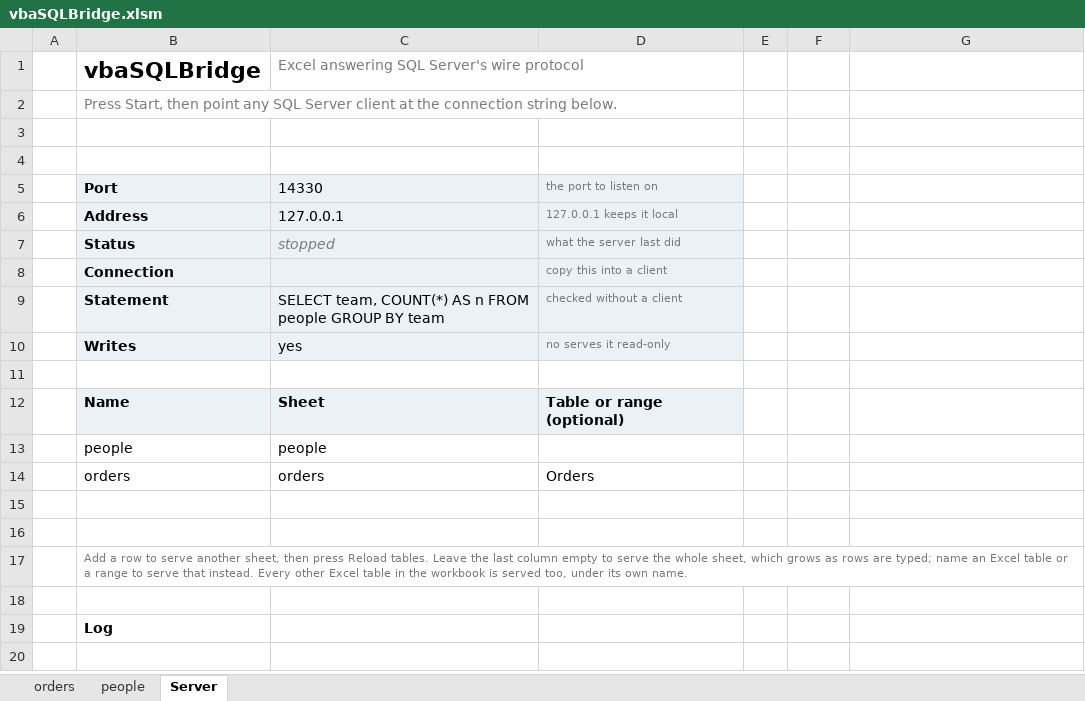
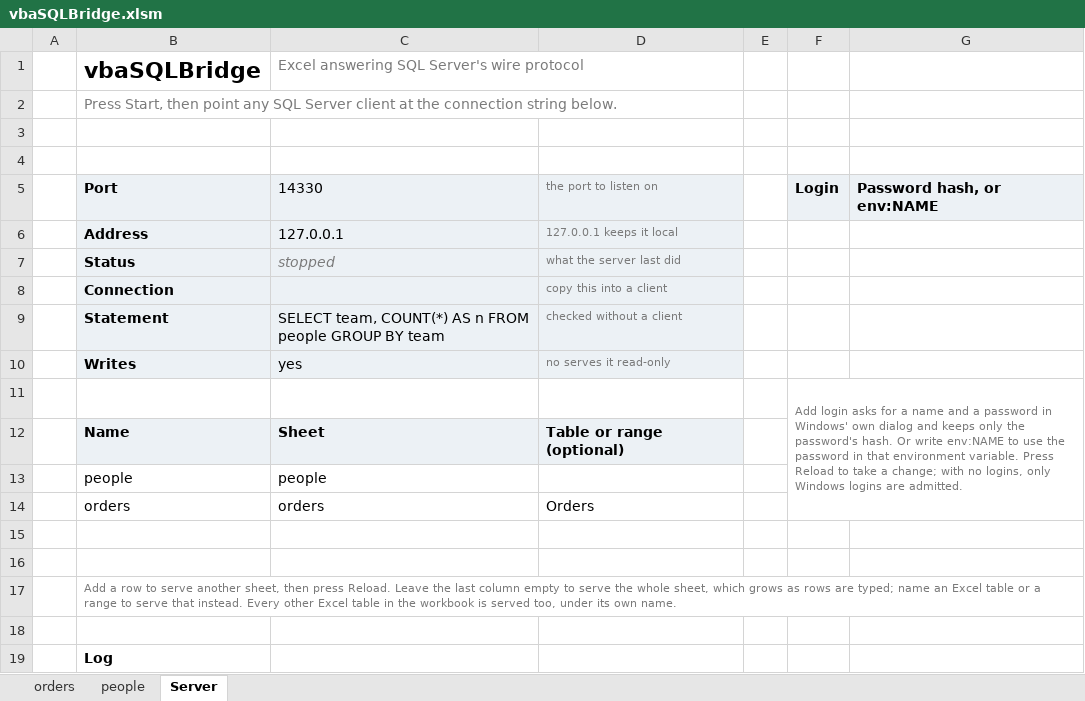
Before and after one commit to WilliamSmithEdward/vbaSQLBridge, an Excel workbook: dist/vbaSQLBridge.xlsm, sheet Server, drawn as a sheet; values as stored, in another font and other column widths than the file's, no borders; charts and pictures not drawn; the diff names each change by its address in the sheet, - before the commit and + after, or states it on an @@ line.

Commit message:
Admit a SQL Server login with a name and a password
Only Windows authentication was implemented. A login with no SSPI token
raised, the connection closed, and a client asking for SQL authentication
read a server that was down where it should have read a login that failed.

A host now names who may log in that way, and nothing else is admitted:
AddLogin takes a name and a password, AddLoginHash the hash HashPassword
writes, and with none added every name and password is refused.
RemoveLogin, ClearLogins and LoginNames go with them, and the names never
come with what they log in with. A password is kept only as a salted
PBKDF2-SHA256 hash, worked out by Windows' CNG, in the form pySQLbridge
writes, so each bridge reads the other's; the tests check it against hashes
Python's hashlib wrote. A name matches in any case and a password only
exactly, compared in the same time whichever byte differs.

A refusal is what a real server sends, measured against the one on this
machine with the same packet: 18456 at severity 14 and state 1, "Login
failed for user 'x'.", a DONE, and the connection closed. An unknown name
and a wrong password get the same answer and the same work, the unknown
name checked against a decoy hash, so the time a refusal takes does not say
whether the name exists. The password is unmasked in one place, XOR and
then the nibble swap, the reverse of the client's order and anchored on a
byte worked out by hand; it is not logged and is not in the refusal.

The workbook has a login list beside its settings. Add login asks for a
name and a password in Windows' own credential dialog, so the password is
masked as it is typed, and puts the name and only the hash on the sheet; a
row can name an environment variable instead. It ships empty. The build
logs in with a login from the list and has a wrong password refused before
the file ships. Reload tables is Reload now, since it takes the login list
as well.

Checked through sqlcmd, ADO, .NET's SqlClient, a bare client reading the
tokens, and a real SQL Server whose linked server logs in to the bridge
with a remote user and password. Windows authentication is unchanged beside
it.

```diff
--- a/dist/vbaSQLBridge.xlsm (sheet Server)
+++ b/dist/vbaSQLBridge.xlsm (sheet Server)
-F5: (empty)
+F5: Login
-F5:G5 fill: none
+F5:G5 fill: #ECF1F5
-G5: (empty)
+G5: Password hash, or env:NAME
-F11: (empty)
+F11: Add login asks for a name and a password in Windows' own dialog and keeps only the password's hash. Or write env:NAME to use the password in that environment variable. Press Reload to take a change; with no logins, only Windows logins are admitted.
+F11:G14 merged
-B17: …then press Reload tables. Leave the…
+B17: …then press Reload. Leave the…
```
Also changed, not shown: charts or pictures, 9 other files.
